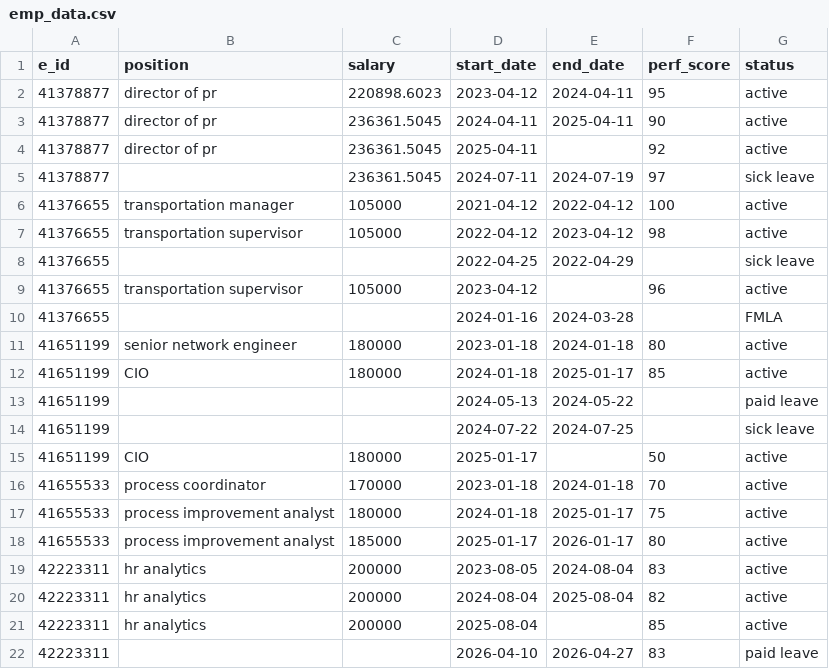
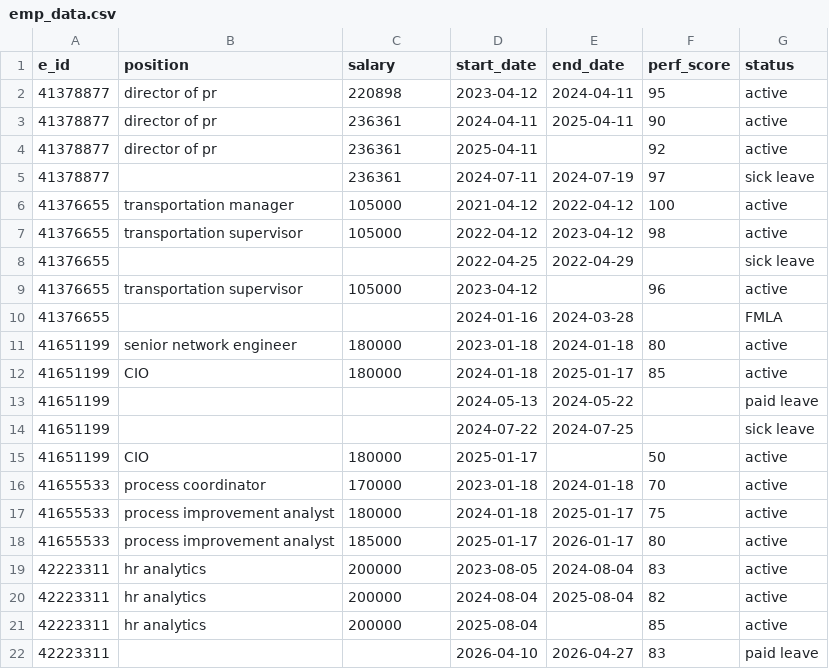
Before and after one commit to HildoBijl/sqltutor, a CSV file: data/theory-sample/emp_data.csv, drawn as a sheet.

Commit message:
Fix theory pages to incorporate updated small-database data

```diff
--- a/data/theory-sample/emp_data.csv
+++ b/data/theory-sample/emp_data.csv
@@ -1,6 +1,6 @@
 e_id,position,salary,start_date,end_date,perf_score,status
-41378877,director of pr,220898.6023,2023-04-12,2024-04-11,95,active
-41378877,director of pr,236361.5045,2024-04-11,2025-04-11,90,active
-41378877,director of pr,236361.5045,2025-04-11,,92,active
-41378877,,236361.5045,2024-07-11,2024-07-19,97,sick leave
+41378877,director of pr,220898,2023-04-12,2024-04-11,95,active
+41378877,director of pr,236361,2024-04-11,2025-04-11,90,active
+41378877,director of pr,236361,2025-04-11,,92,active
+41378877,,236361,2024-07-11,2024-07-19,97,sick leave
 41376655,transportation manager,105000,2021-04-12,2022-04-12,100,active
```
Also changed, not shown: data/theory-sample/departments.csv, 14 other files.
